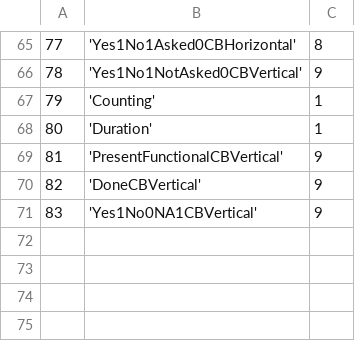
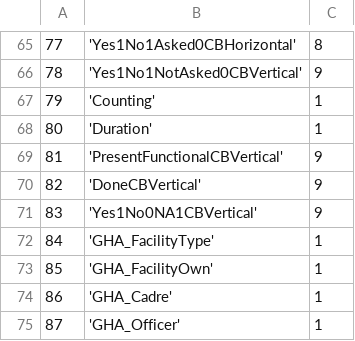
Before and after one commit to EyeSeeTea/malariapp, a CSV file: app/src/edsGhana/assets/Answers.csv, drawn as a sheet; only a part is shown, gaps mark what is left out.

```diff
--- a/app/src/edsGhana/assets/Answers.csv
+++ b/app/src/edsGhana/assets/Answers.csv
@@ -71 +71,5 @@
 83;'Yes1No0NA1CBVertical';9
+84;'GHA_FacilityType';1
+85;'GHA_FacilityOwn';1
+86;'GHA_Cadre';1
+87;'GHA_Officer';1
```
Also changed, not shown: app/src/edsGhana/assets/CompositeScores.csv, app/src/edsGhana/assets/Headers.csv, 8 other files.
